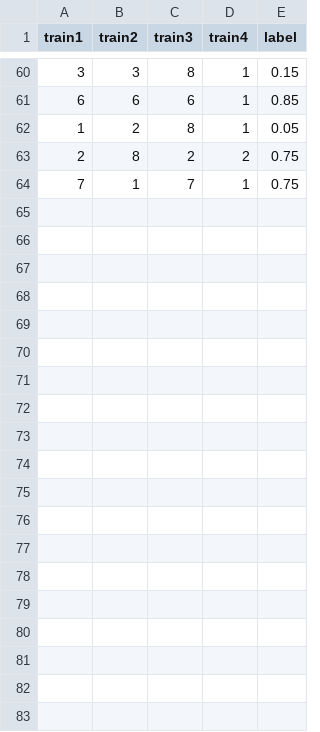
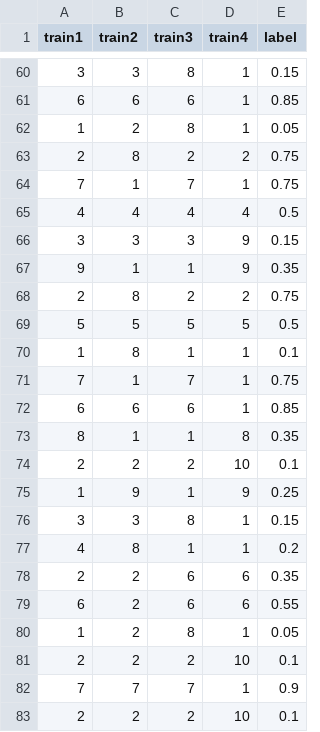
Before and after one commit to HENRYMARTIN5/ModalPropellantGague, a CSV file: dummy.csv, drawn as a sheet; only a part is shown, gaps mark what is left out; the diff covers the shown part only.

Commit message:
Add closeenough estimation, more dummy data

```diff
--- a/dummy.csv
+++ b/dummy.csv
@@ -64 +64,20 @@
 7,1,7,1,0.75
+4,4,4,4,0.5
+3,3,3,9,0.15
+9,1,1,9,0.35
+2,8,2,2,0.75
+5,5,5,5,0.5
+1,8,1,1,0.1
+7,1,7,1,0.75
+6,6,6,1,0.85
+8,1,1,8,0.35
+2,2,2,10,0.1
+1,9,1,9,0.25
+3,3,8,1,0.15
+4,8,1,1,0.2
+2,2,6,6,0.35
+6,2,6,6,0.55
+1,2,8,1,0.05
+2,2,2,10,0.1
+7,7,7,1,0.9
+2,2,2,10,0.1
```
Also changed, not shown: 12 added rows elsewhere in this file, 1 other file.
